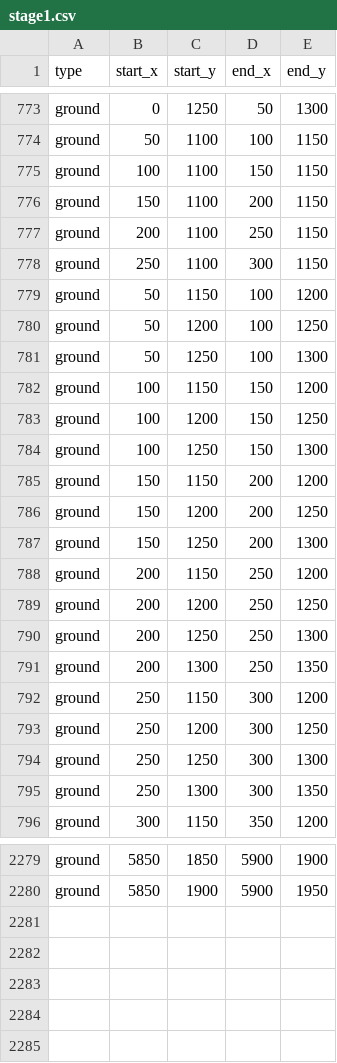
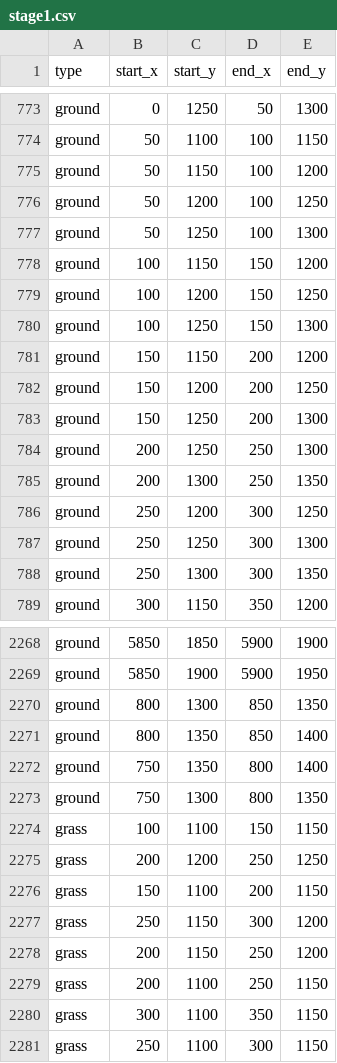
Before and after one commit to Delcoii/Tank-Boy, a CSV file: TankBoy/resources/stages/stage1.csv, drawn as a sheet; only a part is shown, gaps mark what is left out; removed rows and columns are numbered as before the commit, all else as after; the diff names each change by its address in the sheet, - before the commit and + after, or states it on an @@ line.

```diff
--- a/TankBoy/resources/stages/stage1.csv
+++ b/TankBoy/resources/stages/stage1.csv
-row 775: ground | 100 | 1100 | 150 | 1150
-row 776: ground | 150 | 1100 | 200 | 1150
-row 777: ground | 200 | 1100 | 250 | 1150
-row 778: ground | 250 | 1100 | 300 | 1150
-row 788: ground | 200 | 1150 | 250 | 1200
-row 789: ground | 200 | 1200 | 250 | 1250
-row 792: ground | 250 | 1150 | 300 | 1200
@@ row 840 moved to row 2270: ground @@
@@ row 841 moved to row 2271: ground @@
@@ row 838 moved to row 2272: ground @@
@@ row 837 moved to row 2273: ground @@
+row 2274: grass | 100 | 1100 | 150 | 1150
+row 2275: grass | 200 | 1200 | 250 | 1250
+row 2276: grass | 150 | 1100 | 200 | 1150
+row 2277: grass | 250 | 1150 | 300 | 1200
+row 2278: grass | 200 | 1150 | 250 | 1200
+row 2279: grass | 200 | 1100 | 250 | 1150
+row 2280: grass | 300 | 1100 | 350 | 1150
+row 2281: grass | 250 | 1100 | 300 | 1150
```
Also changed, not shown: 4 other files.
